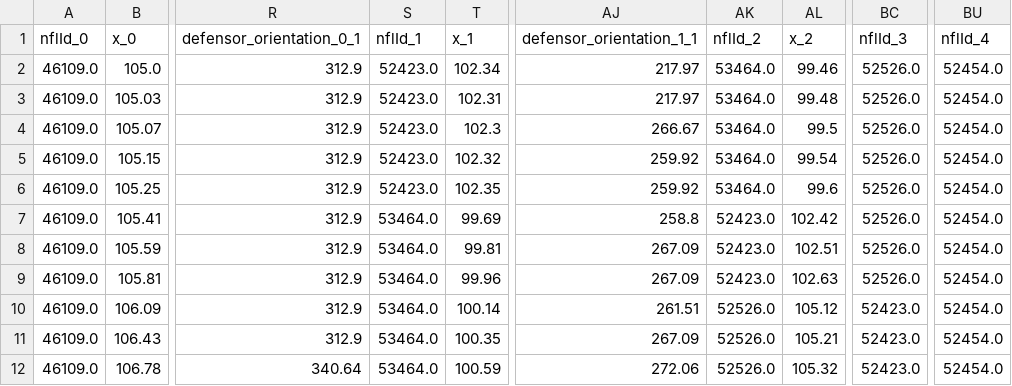
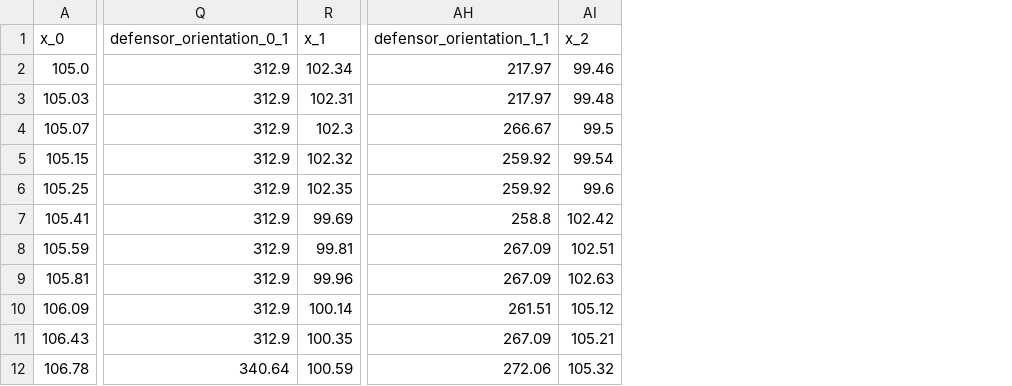
Before and after one commit to leciojor/passing, a CSV file: finalFeatures/datasetsAlpha/final_data_variant5_True_game2022091200_play2688.csv, drawn as a sheet; only a part is shown, gaps mark what is left out; the diff names each change by its address in the sheet, - before the commit and + after, or states it on an @@ line.

```diff
--- a/finalFeatures/datasetsAlpha/final_data_variant5_True_game2022091200_play2688.csv
+++ b/finalFeatures/datasetsAlpha/final_data_variant5_True_game2022091200_play2688.csv
-column A (nflId_0), rows 2-12: all 46109.0
-column S (nflId_1), rows 2-12: 52423.0 | 52423.0 | 52423.0 | 52423.0 | 52423.0 | 53464.0 | 53464.0 | 53464.0 | 53464.0 | 53464.0 | 53464.0
-column AK (nflId_2), rows 2-12: 53464.0 | 53464.0 | 53464.0 | 53464.0 | 53464.0 | 52423.0 | 52423.0 | 52423.0 | 52526.0 | 52526.0 | 52526.0
-column BC (nflId_3), rows 2-12: 52526.0 | 52526.0 | 52526.0 | 52526.0 | 52526.0 | 52526.0 | 52526.0 | 52526.0 | 52423.0 | 52423.0 | 52423.0
-column BU (nflId_4), rows 2-12: all 52454.0
```
Also changed, not shown: finalFeatures/datasetsAlpha/final_data_variant5_True_game2022091200_play2688_cleaned.csv, 1 other file.
